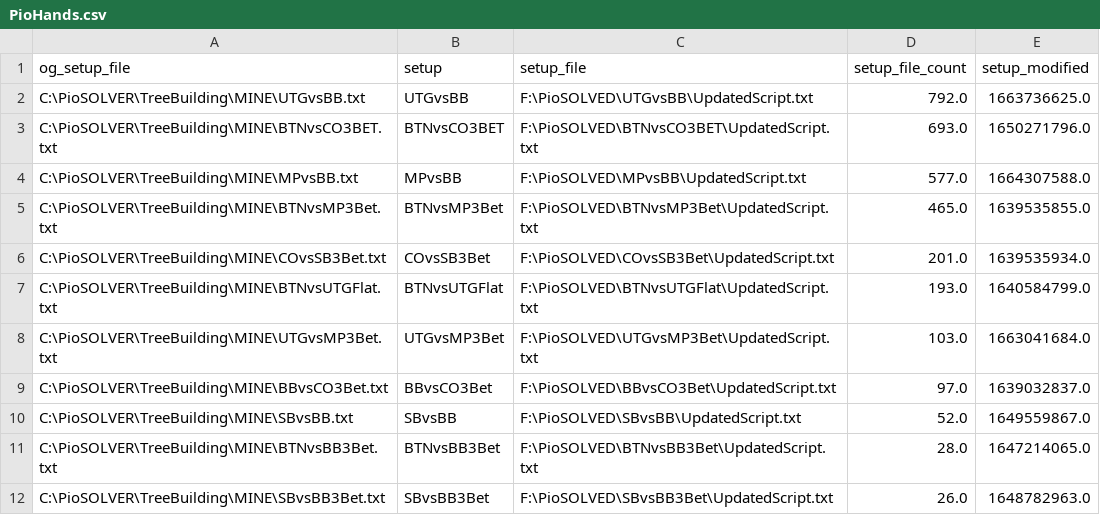
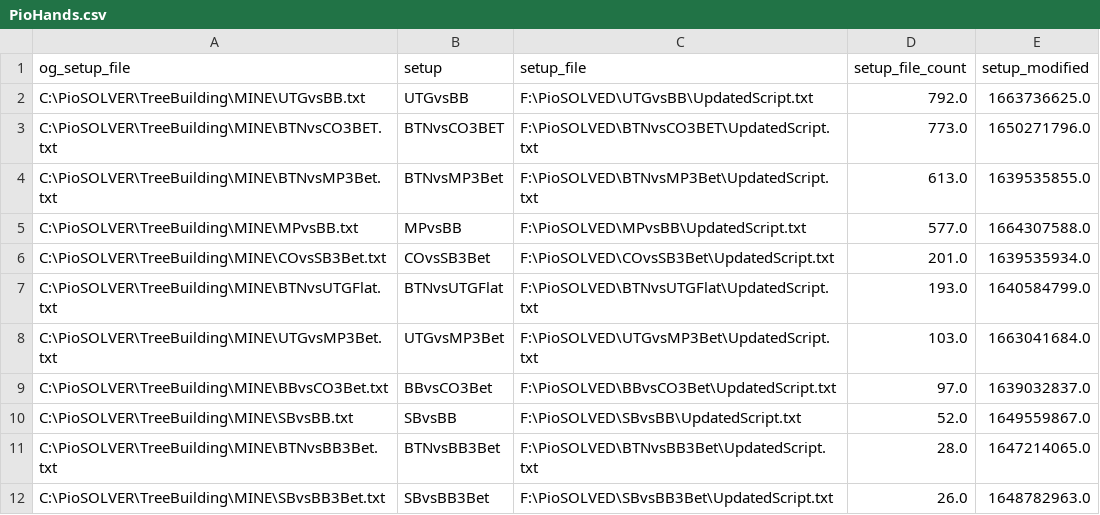
Before and after one commit to BShim92/Public, a CSV file: PioHands.csv, drawn as a sheet.

Commit message:
push

```diff
--- a/PioHands.csv
+++ b/PioHands.csv
@@ -2,5 +2,5 @@ og_setup_file,setup,setup_file,setup_file_count,setup_modified
 C:\PioSOLVER\TreeBuilding\MINE\UTGvsBB.txt,UTGvsBB,F:\PioSOLVED\UTGvsBB\UpdatedScript.txt,792.0,1663736625.0
-C:\PioSOLVER\TreeBuilding\MINE\BTNvsCO3BET.txt,BTNvsCO3BET,F:\PioSOLVED\BTNvsCO3BET\UpdatedScript.txt,693.0,1650271796.0
+C:\PioSOLVER\TreeBuilding\MINE\BTNvsCO3BET.txt,BTNvsCO3BET,F:\PioSOLVED\BTNvsCO3BET\UpdatedScript.txt,773.0,1650271796.0
+C:\PioSOLVER\TreeBuilding\MINE\BTNvsMP3Bet.txt,BTNvsMP3Bet,F:\PioSOLVED\BTNvsMP3Bet\UpdatedScript.txt,613.0,1639535855.0
 C:\PioSOLVER\TreeBuilding\MINE\MPvsBB.txt,MPvsBB,F:\PioSOLVED\MPvsBB\UpdatedScript.txt,577.0,1664307588.0
-C:\PioSOLVER\TreeBuilding\MINE\BTNvsMP3Bet.txt,BTNvsMP3Bet,F:\PioSOLVED\BTNvsMP3Bet\UpdatedScript.txt,465.0,1639535855.0
 C:\PioSOLVER\TreeBuilding\MINE\COvsSB3Bet.txt,COvsSB3Bet,F:\PioSOLVED\COvsSB3Bet\UpdatedScript.txt,201.0,1639535934.0
```
